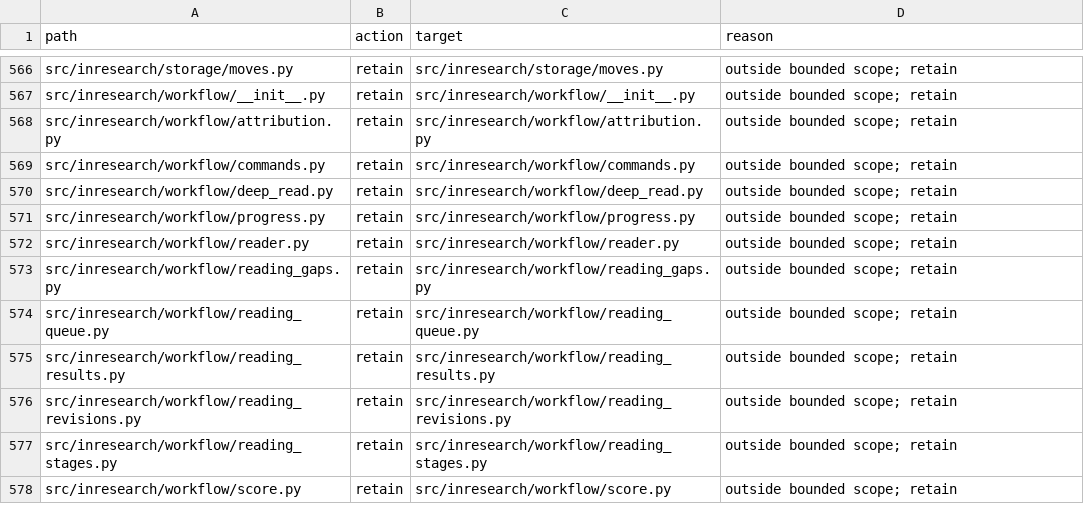
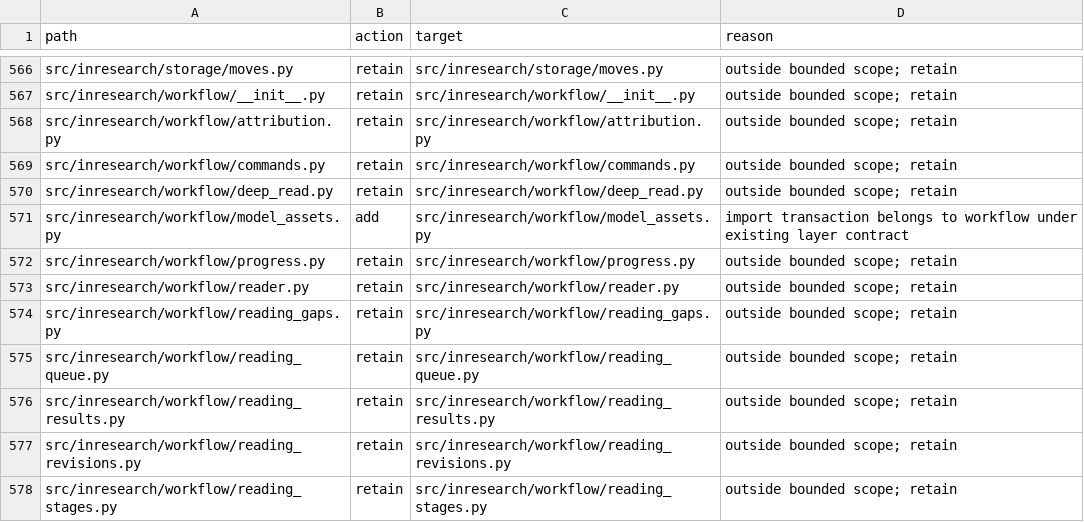
Before and after one commit to niuroumiantt/InResearch.ai, a CSV file: docs/reviews/2026-09-14/model-assets/file-plan.csv, drawn as a sheet; only a part is shown, gaps mark what is left out; the shorter side is filled out with more unchanged rows.

Commit message:
docs: place candidate import transaction in workflow before final layer migration

```diff
--- a/docs/reviews/2026-09-14/model-assets/file-plan.csv
+++ b/docs/reviews/2026-09-14/model-assets/file-plan.csv
@@ -570,2 +570,3 @@ src/inresearch/workflow/commands.py,retain,src/inresearch/workflow/commands.py,o
 src/inresearch/workflow/deep_read.py,retain,src/inresearch/workflow/deep_read.py,outside bounded scope; retain
+src/inresearch/workflow/model_assets.py,add,src/inresearch/workflow/model_assets.py,import transaction belongs to workflow under existing layer contract
 src/inresearch/workflow/progress.py,retain,src/inresearch/workflow/progress.py,outside bounded scope; retain
```
Also changed, not shown: 2 other files.
